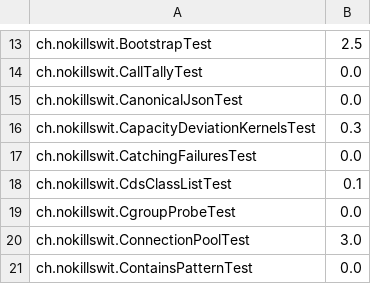
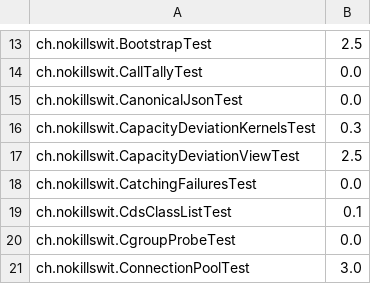
Before and after one commit to liveweird/astrolabe, a TSV file: server/test-weights.tsv, drawn as a sheet; only a part is shown, gaps mark what is left out; the shorter side is filled out with more unchanged rows; the diff names each change by its address in the sheet, - before the commit and + after, or states it on an @@ line.

```diff
--- a/server/test-weights.tsv
+++ b/server/test-weights.tsv
+row 17: ch.nokillswit.CapacityDeviationViewTest | 2.5
```
Also changed, not shown: 16 other files.
